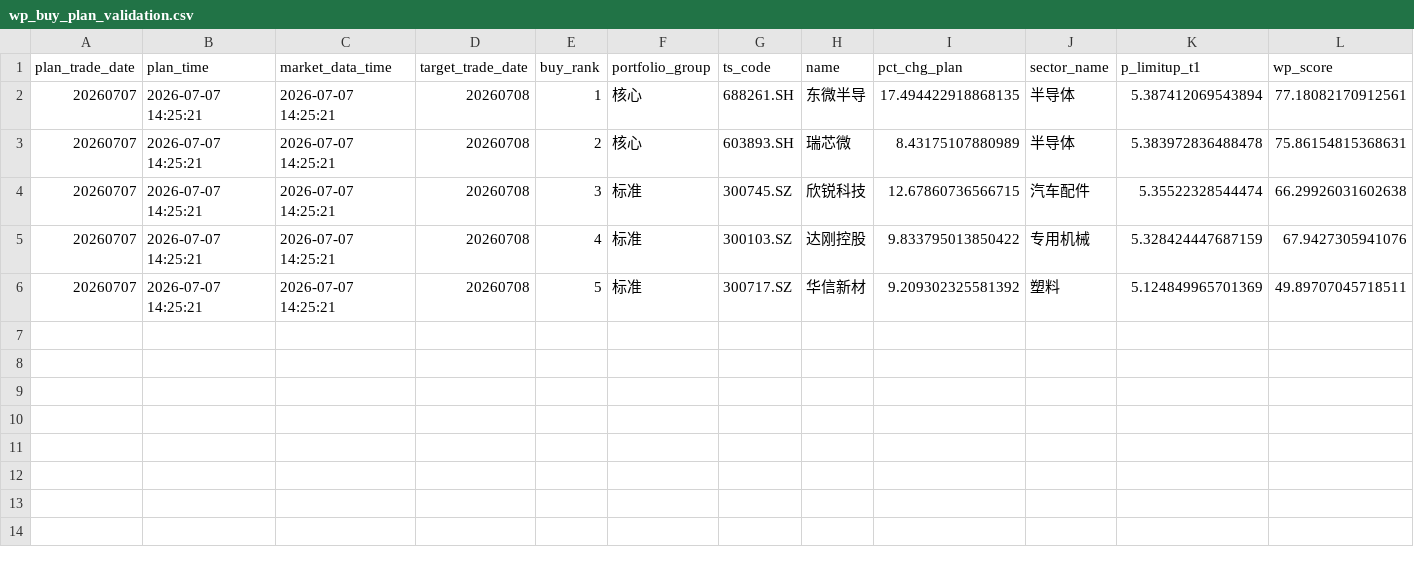
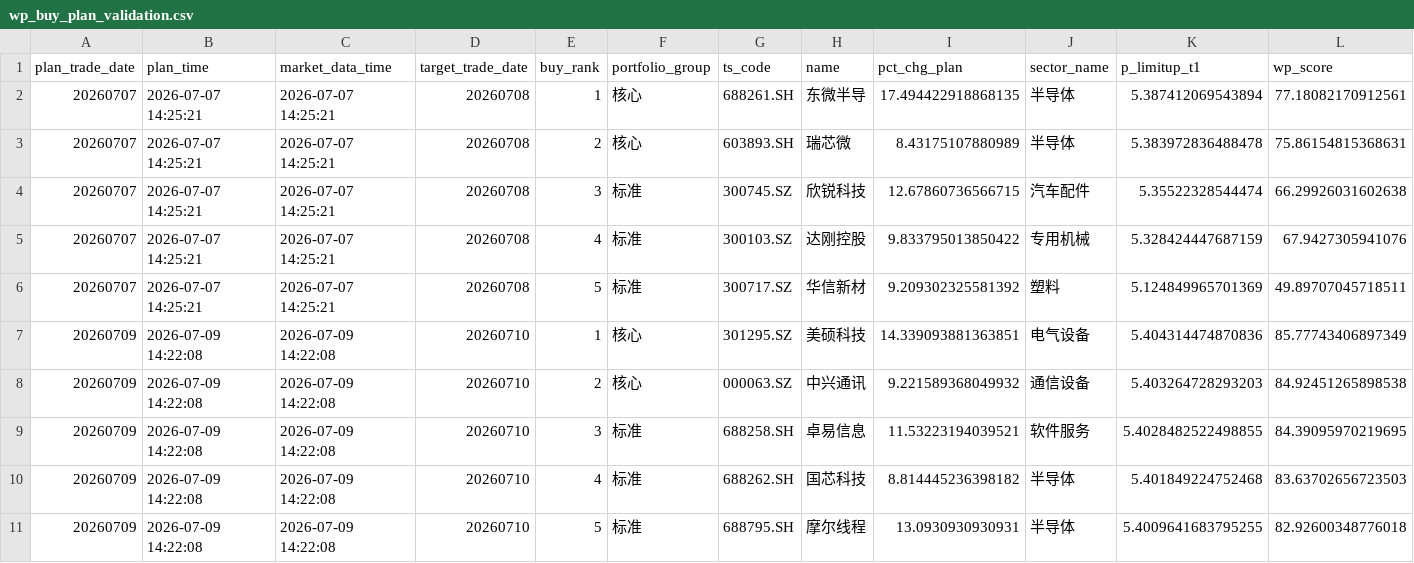
Before and after one commit to njedu2023-prog/WP, a CSV file: outputs/csv/wp_buy_plan_validation.csv, drawn as a sheet; only a part is shown; rows hold the shown columns only; the diff names each change by its address in the sheet, - before the commit and + after, or states it on an @@ line.

```diff
--- a/outputs/csv/wp_buy_plan_validation.csv
+++ b/outputs/csv/wp_buy_plan_validation.csv
+row 7: 20260709 | 2026-07-09 14:22:08 | 2026-07-09 14:22:08 | 20260710 | 1 | 核心 | 301295.SZ | 美硕科技 | 14.339093881363851 | 电气设备 | 5.404314474870836 | 85.77743406897349
+row 8: 20260709 | 2026-07-09 14:22:08 | 2026-07-09 14:22:08 | 20260710 | 2 | 核心 | 000063.SZ | 中兴通讯 | 9.221589368049932 | 通信设备 | 5.403264728293203 | 84.92451265898538
+row 9: 20260709 | 2026-07-09 14:22:08 | 2026-07-09 14:22:08 | 20260710 | 3 | 标准 | 688258.SH | 卓易信息 | 11.53223194039521 | 软件服务 | 5.4028482522498855 | 84.39095970219695
+row 10: 20260709 | 2026-07-09 14:22:08 | 2026-07-09 14:22:08 | 20260710 | 4 | 标准 | 688262.SH | 国芯科技 | 8.814445236398182 | 半导体 | 5.401849224752468 | 83.63702656723503
+row 11: 20260709 | 2026-07-09 14:22:08 | 2026-07-09 14:22:08 | 20260710 | 5 | 标准 | 688795.SH | 摩尔线程 | 13.0930930930931 | 半导体 | 5.4009641683795255 | 82.92600348776018
```
Also changed, not shown: outputs/csv/wp_buy_plan.csv, outputs/csv/wp_top50.csv, 12 other files.
